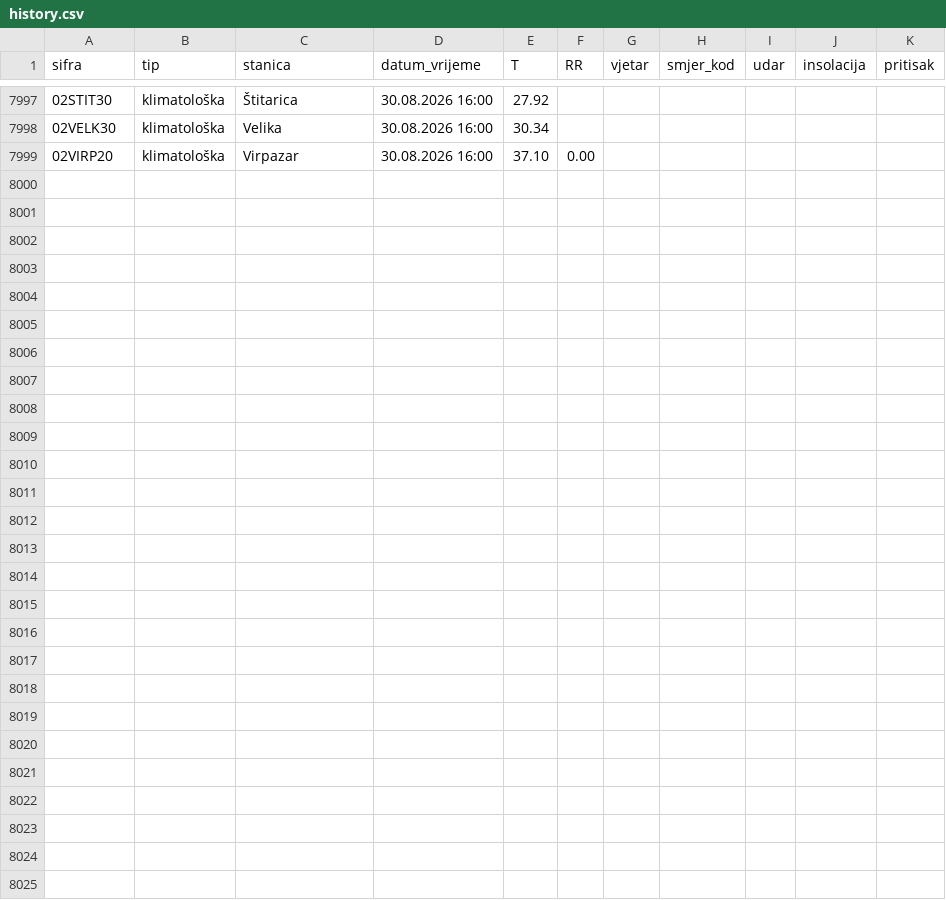
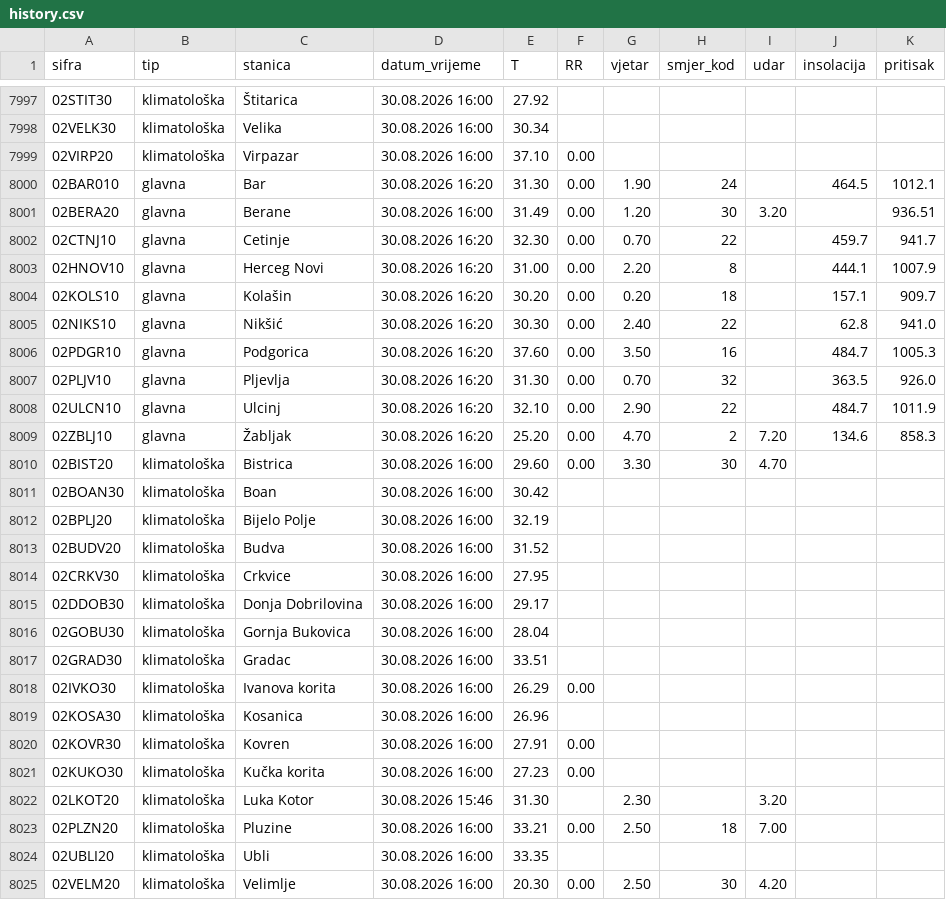
Before and after one commit to forkusis/MeteoMNEv2, a CSV file: data/history.csv, drawn as a sheet; only a part is shown, gaps mark what is left out.

```diff
--- a/data/history.csv
+++ b/data/history.csv
@@ -7999 +7999,27 @@ sifra,tip,stanica,datum_vrijeme,T,RR,vjetar,smjer_kod,udar,insolacija,pritisak
 02VIRP20,klimatološka,Virpazar,30.08.2026 16:00,37.10,0.00,,,,,
+02BAR010,glavna,Bar,30.08.2026 16:20,31.30,0.00,1.90,24,,464.5,1012.1
+02BERA20,glavna,Berane,30.08.2026 16:00,31.49,0.00,1.20,30,3.20,,936.51
+02CTNJ10,glavna,Cetinje,30.08.2026 16:20,32.30,0.00,0.70,22,,459.7,941.7
+02HNOV10,glavna,Herceg Novi,30.08.2026 16:20,31.00,0.00,2.20,8,,444.1,1007.9
+02KOLS10,glavna,Kolašin,30.08.2026 16:20,30.20,0.00,0.20,18,,157.1,909.7
+02NIKS10,glavna,Nikšić,30.08.2026 16:20,30.30,0.00,2.40,22,,62.8,941.0
+02PDGR10,glavna,Podgorica,30.08.2026 16:20,37.60,0.00,3.50,16,,484.7,1005.3
+02PLJV10,glavna,Pljevlja,30.08.2026 16:20,31.30,0.00,0.70,32,,363.5,926.0
+02ULCN10,glavna,Ulcinj,30.08.2026 16:20,32.10,0.00,2.90,22,,484.7,1011.9
+02ZBLJ10,glavna,Žabljak,30.08.2026 16:20,25.20,0.00,4.70,2,7.20,134.6,858.3
+02BIST20,klimatološka,Bistrica,30.08.2026 16:00,29.60,0.00,3.30,30,4.70,,
+02BOAN30,klimatološka,Boan,30.08.2026 16:00,30.42,,,,,,
+02BPLJ20,klimatološka,Bijelo Polje,30.08.2026 16:00,32.19,,,,,,
+02BUDV20,klimatološka,Budva,30.08.2026 16:00,31.52,,,,,,
+02CRKV30,klimatološka,Crkvice,30.08.2026 16:00,27.95,,,,,,
+02DDOB30,klimatološka,Donja Dobrilovina,30.08.2026 16:00,29.17,,,,,,
+02GOBU30,klimatološka,Gornja Bukovica,30.08.2026 16:00,28.04,,,,,,
+02GRAD30,klimatološka,Gradac,30.08.2026 16:00,33.51,,,,,,
+02IVKO30,klimatološka,Ivanova korita,30.08.2026 16:00,26.29,0.00,,,,,
+02KOSA30,klimatološka,Kosanica,30.08.2026 16:00,26.96,,,,,,
+02KOVR30,klimatološka,Kovren,30.08.2026 16:00,27.91,0.00,,,,,
+02KUKO30,klimatološka,Kučka korita,30.08.2026 16:00,27.23,0.00,,,,,
+02LKOT20,klimatološka,Luka Kotor,30.08.2026 15:46,31.30,,2.30,,3.20,,
+02PLZN20,klimatološka,Pluzine,30.08.2026 16:00,33.21,0.00,2.50,18,7.00,,
+02UBLI20,klimatološka,Ubli,30.08.2026 16:00,33.35,,,,,,
+02VELM20,klimatološka,Velimlje,30.08.2026 16:00,20.30,0.00,2.50,30,4.20,,
```
Also changed, not shown: 27 other files.
